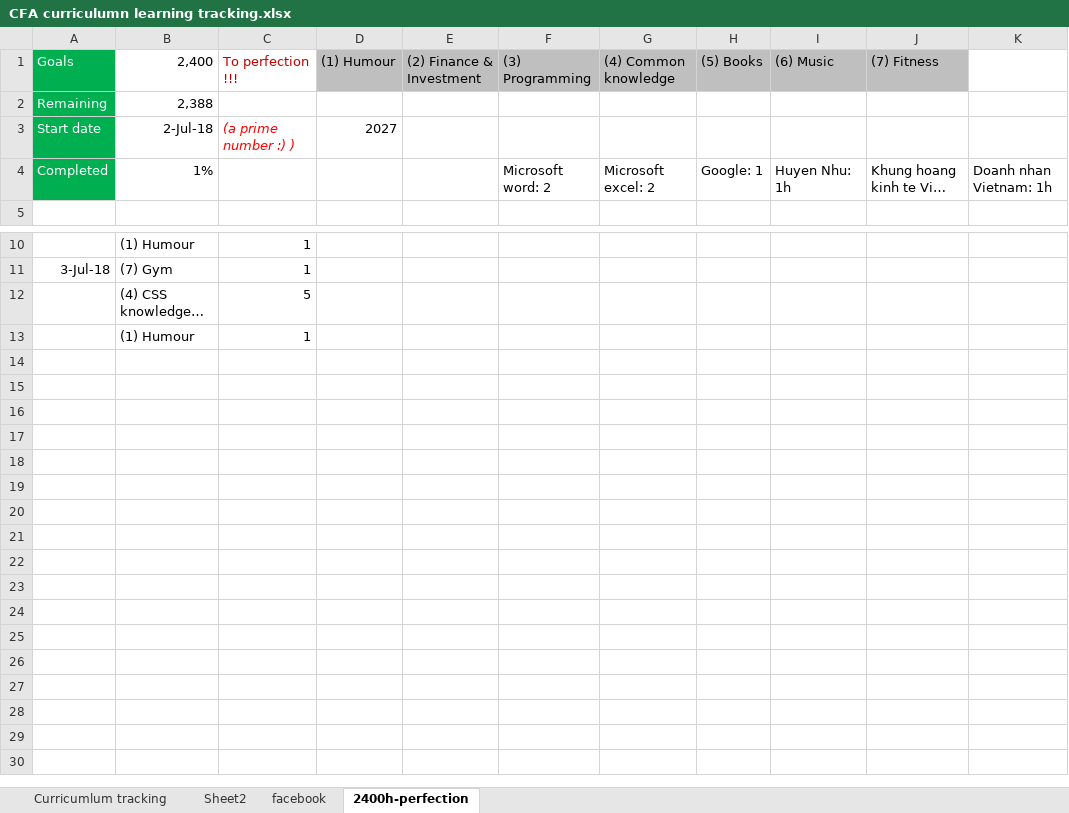
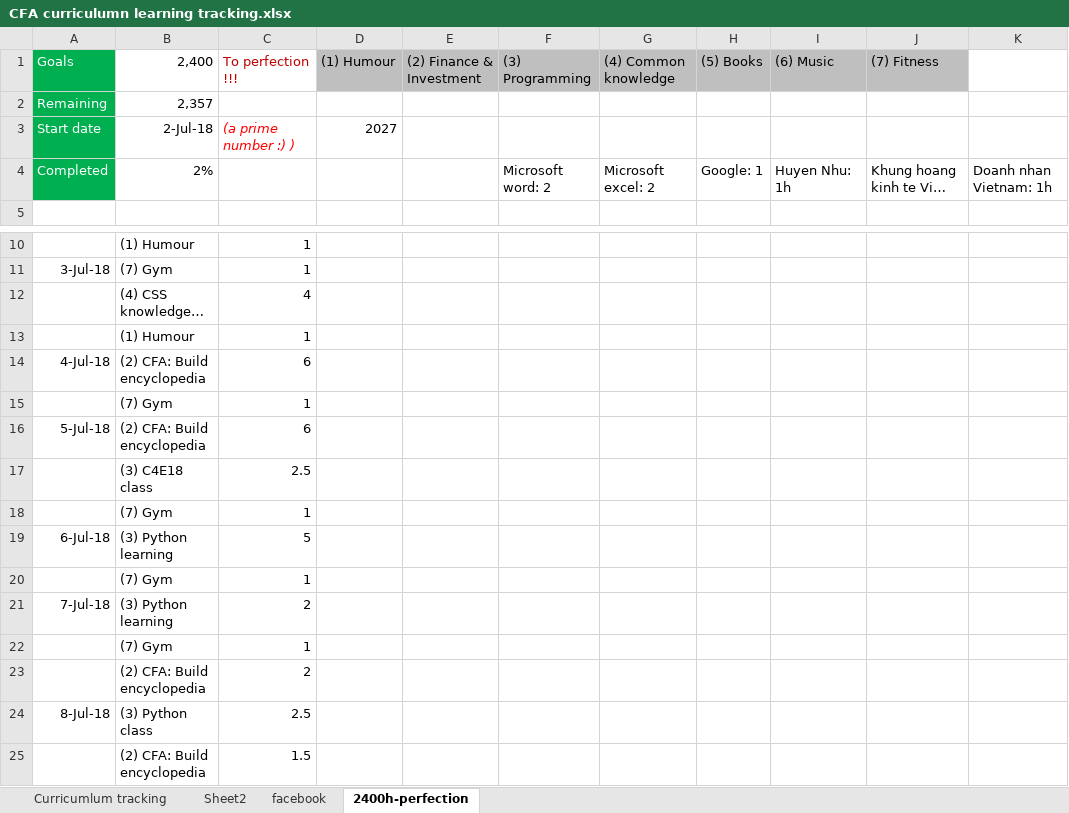
Before and after one commit to thedarkknight513v2/daohoangnam-codes, an Excel workbook: CFA curriculumn learning tracking.xlsx, sheet 2400h-perfection, drawn as a sheet; only a part is shown, gaps mark what is left out; long unchanged cells end in …; values as stored, in another font and other column widths than the file's, no borders; the diff names each change by its address in the sheet, - before the commit and + after, or states it on an @@ line.

```diff
--- a/CFA curriculumn learning tracking.xlsx (sheet 2400h-perfection)
+++ b/CFA curriculumn learning tracking.xlsx (sheet 2400h-perfection)
-B2 (2,400): 2,388
+B2 (2,400): 2,357
-B4 (2,400): 1%
+B4 (2,400): 2%
-C12 (To perfection !!!): 5
+C12 (To perfection !!!): 4
+row 14: 4-Jul-18 | (2) CFA: Build encyclopedia | 6
+row 15:  | (7) Gym | 1
+row 16: 5-Jul-18 | (2) CFA: Build encyclopedia | 6
+row 17:  | (3) C4E18 class | 2.5
+row 18:  | (7) Gym | 1
+row 19: 6-Jul-18 | (3) Python learning | 5
+row 20:  | (7) Gym | 1
+row 21: 7-Jul-18 | (3) Python learning | 2
+row 22:  | (7) Gym | 1
+row 23:  | (2) CFA: Build encyclopedia | 2
+row 24: 8-Jul-18 | (3) Python class | 2.5
+row 25:  | (2) CFA: Build encyclopedia | 1.5
```
Also changed, not shown: 24 other files.
